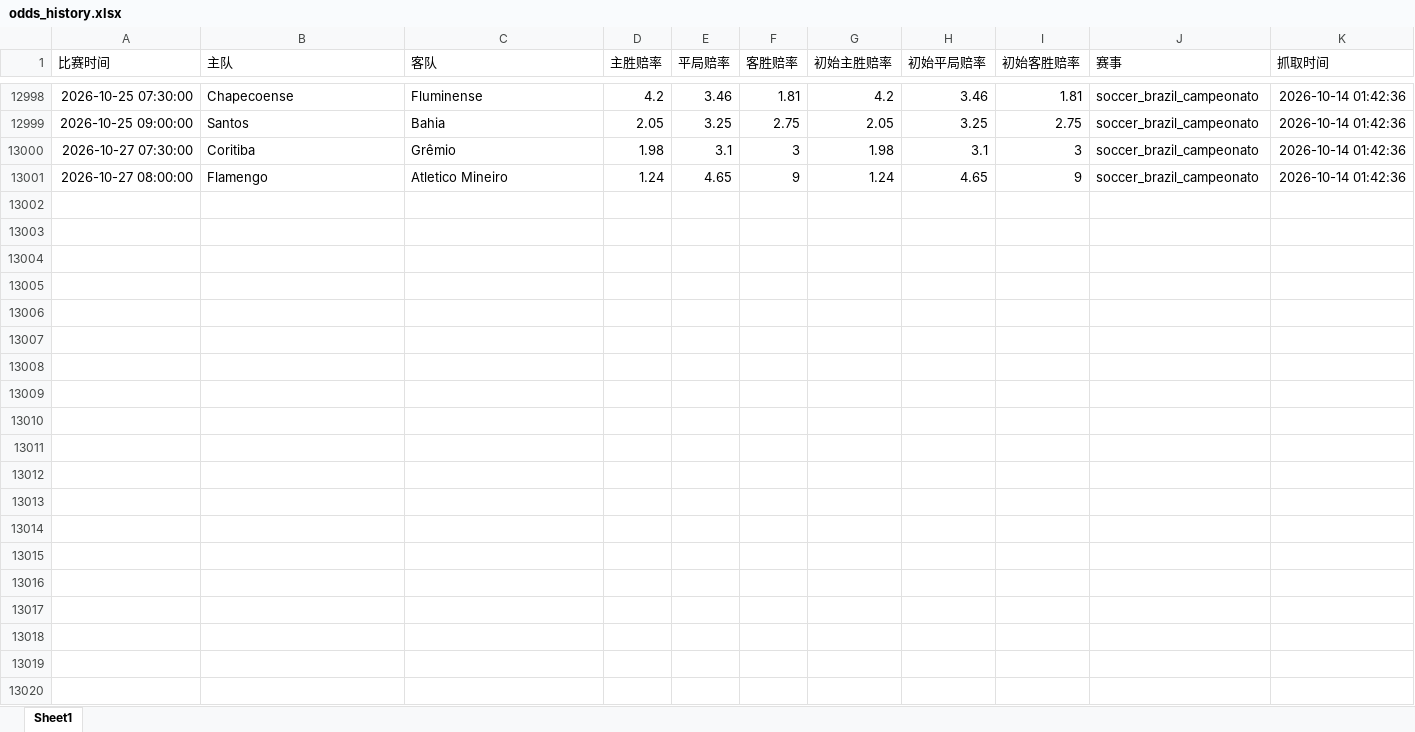
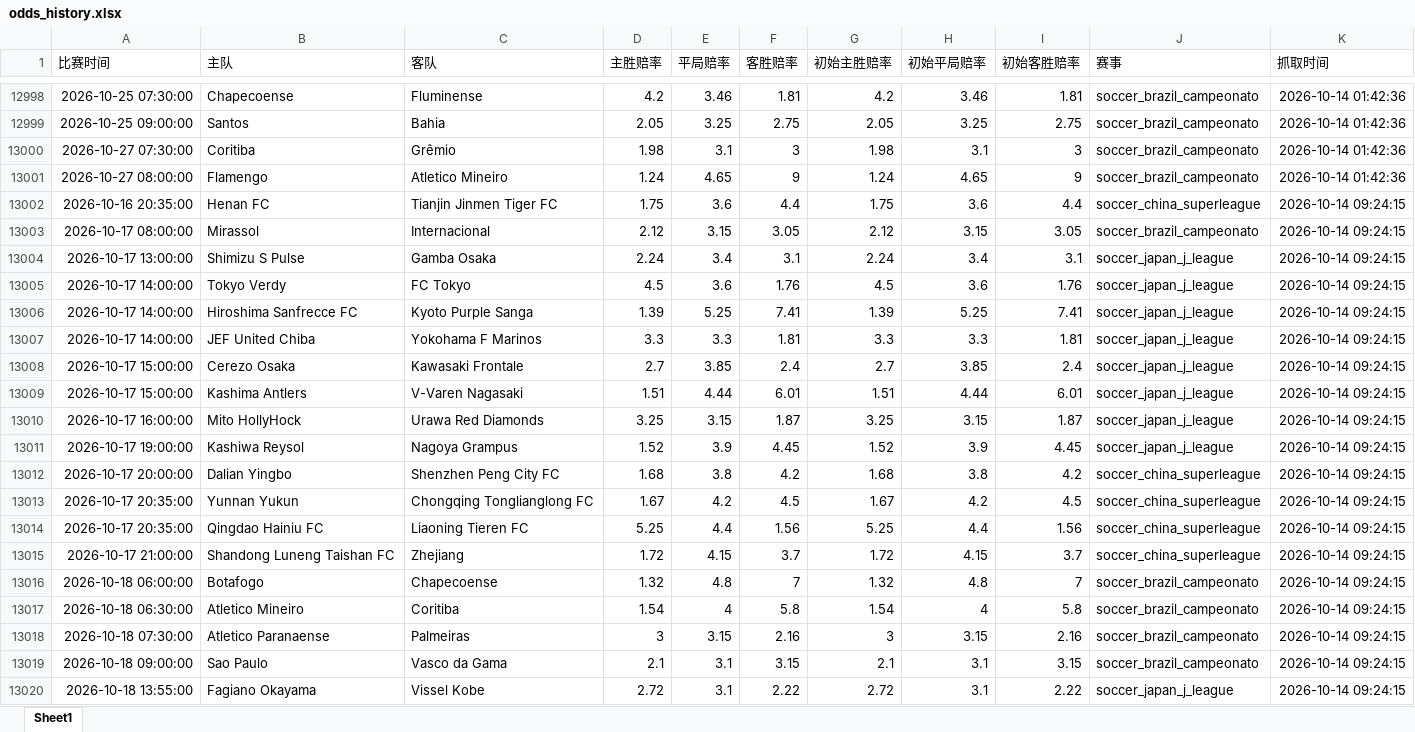
Before and after one commit to mynametengfei-coder/football_model, an Excel workbook: odds_history.xlsx, sheet Sheet1, drawn as a sheet; only a part is shown, gaps mark what is left out; values as stored, in another font and other column widths than the file's, no borders; the diff covers the shown part only; the diff names each change by its address in the sheet, - before the commit and + after, or states it on an @@ line.

```diff
--- a/odds_history.xlsx (sheet Sheet1)
+++ b/odds_history.xlsx (sheet Sheet1)
+row 13002: 2026-10-16 20:35:00 | Henan FC | Tianjin Jinmen Tiger FC | 1.75 | 3.6 | 4.4 | 1.75 | 3.6 | 4.4 | soccer_china_superleague | 2026-10-14 09:24:15
+row 13003: 2026-10-17 08:00:00 | Mirassol | Internacional | 2.12 | 3.15 | 3.05 | 2.12 | 3.15 | 3.05 | soccer_brazil_campeonato | 2026-10-14 09:24:15
+row 13004: 2026-10-17 13:00:00 | Shimizu S Pulse | Gamba Osaka | 2.24 | 3.4 | 3.1 | 2.24 | 3.4 | 3.1 | soccer_japan_j_league | 2026-10-14 09:24:15
+row 13005: 2026-10-17 14:00:00 | Tokyo Verdy | FC Tokyo | 4.5 | 3.6 | 1.76 | 4.5 | 3.6 | 1.76 | soccer_japan_j_league | 2026-10-14 09:24:15
+row 13006: 2026-10-17 14:00:00 | Hiroshima Sanfrecce FC | Kyoto Purple Sanga | 1.39 | 5.25 | 7.41 | 1.39 | 5.25 | 7.41 | soccer_japan_j_league | 2026-10-14 09:24:15
+row 13007: 2026-10-17 14:00:00 | JEF United Chiba | Yokohama F Marinos | 3.3 | 3.3 | 1.81 | 3.3 | 3.3 | 1.81 | soccer_japan_j_league | 2026-10-14 09:24:15
+row 13008: 2026-10-17 15:00:00 | Cerezo Osaka | Kawasaki Frontale | 2.7 | 3.85 | 2.4 | 2.7 | 3.85 | 2.4 | soccer_japan_j_league | 2026-10-14 09:24:15
+row 13009: 2026-10-17 15:00:00 | Kashima Antlers | V-Varen Nagasaki | 1.51 | 4.44 | 6.01 | 1.51 | 4.44 | 6.01 | soccer_japan_j_league | 2026-10-14 09:24:15
+row 13010: 2026-10-17 16:00:00 | Mito HollyHock | Urawa Red Diamonds | 3.25 | 3.15 | 1.87 | 3.25 | 3.15 | 1.87 | soccer_japan_j_league | 2026-10-14 09:24:15
+row 13011: 2026-10-17 19:00:00 | Kashiwa Reysol | Nagoya Grampus | 1.52 | 3.9 | 4.45 | 1.52 | 3.9 | 4.45 | soccer_japan_j_league | 2026-10-14 09:24:15
+row 13012: 2026-10-17 20:00:00 | Dalian Yingbo | Shenzhen Peng City FC | 1.68 | 3.8 | 4.2 | 1.68 | 3.8 | 4.2 | soccer_china_superleague | 2026-10-14 09:24:15
+row 13013: 2026-10-17 20:35:00 | Yunnan Yukun | Chongqing Tonglianglong FC | 1.67 | 4.2 | 4.5 | 1.67 | 4.2 | 4.5 | soccer_china_superleague | 2026-10-14 09:24:15
+row 13014: 2026-10-17 20:35:00 | Qingdao Hainiu FC | Liaoning Tieren FC | 5.25 | 4.4 | 1.56 | 5.25 | 4.4 | 1.56 | soccer_china_superleague | 2026-10-14 09:24:15
+row 13015: 2026-10-17 21:00:00 | Shandong Luneng Taishan FC | Zhejiang | 1.72 | 4.15 | 3.7 | 1.72 | 4.15 | 3.7 | soccer_china_superleague | 2026-10-14 09:24:15
+row 13016: 2026-10-18 06:00:00 | Botafogo | Chapecoense | 1.32 | 4.8 | 7 | 1.32 | 4.8 | 7 | soccer_brazil_campeonato | 2026-10-14 09:24:15
+row 13017: 2026-10-18 06:30:00 | Atletico Mineiro | Coritiba | 1.54 | 4 | 5.8 | 1.54 | 4 | 5.8 | soccer_brazil_campeonato | 2026-10-14 09:24:15
+row 13018: 2026-10-18 07:30:00 | Atletico Paranaense | Palmeiras | 3 | 3.15 | 2.16 | 3 | 3.15 | 2.16 | soccer_brazil_campeonato | 2026-10-14 09:24:15
+row 13019: 2026-10-18 09:00:00 | Sao Paulo | Vasco da Gama | 2.1 | 3.1 | 3.15 | 2.1 | 3.1 | 3.15 | soccer_brazil_campeonato | 2026-10-14 09:24:15
+row 13020: 2026-10-18 13:55:00 | Fagiano Okayama | Vissel Kobe | 2.72 | 3.1 | 2.22 | 2.72 | 3.1 | 2.22 | soccer_japan_j_league | 2026-10-14 09:24:15
```
Also changed, not shown: 19 added rows elsewhere in this sheet, matches_with_odds.xlsx.
